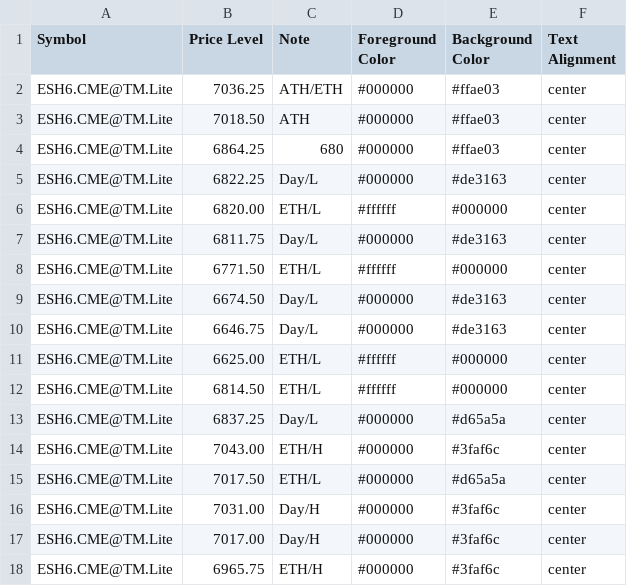
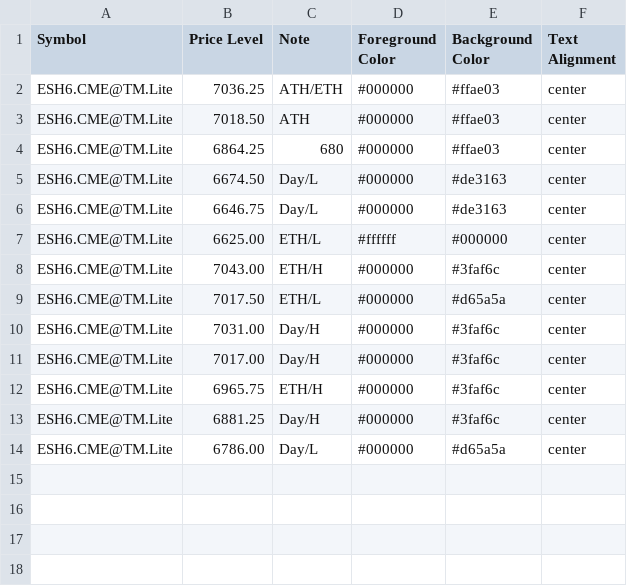
Before and after one commit to heatedtowel/EsCloudNotes, a CSV file: esH6htf.csv, drawn as a sheet; removed rows and columns are numbered as before the commit, all else as after; the diff names each change by its address in the sheet, - before the commit and + after, or states it on an @@ line.

Commit message:
Update esH6htf.csv

```diff
--- a/esH6htf.csv
+++ b/esH6htf.csv
-row 5: ESH6.CME@TM.Lite | 6822.25 | Day/L | #000000 | #de3163 | center
-row 6: ESH6.CME@TM.Lite | 6820.00 | ETH/L | #ffffff | #000000 | center
-row 7: ESH6.CME@TM.Lite | 6811.75 | Day/L | #000000 | #de3163 | center
-row 8: ESH6.CME@TM.Lite | 6771.50 | ETH/L | #ffffff | #000000 | center
-row 12: ESH6.CME@TM.Lite | 6814.50 | ETH/L | #ffffff | #000000 | center
-row 13: ESH6.CME@TM.Lite | 6837.25 | Day/L | #000000 | #d65a5a | center
+row 13: ESH6.CME@TM.Lite | 6881.25 | Day/H | #000000 | #3faf6c | center
+row 14: ESH6.CME@TM.Lite | 6786.00 | Day/L | #000000 | #d65a5a | center
```
